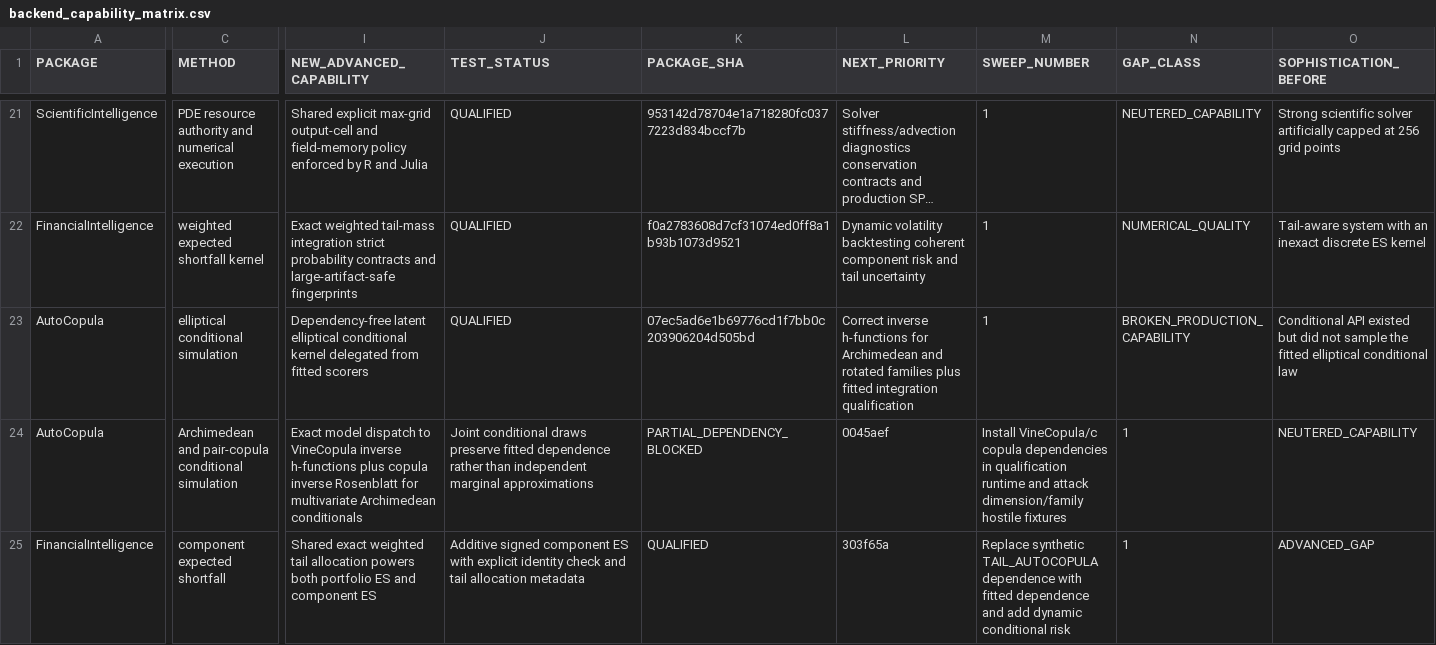
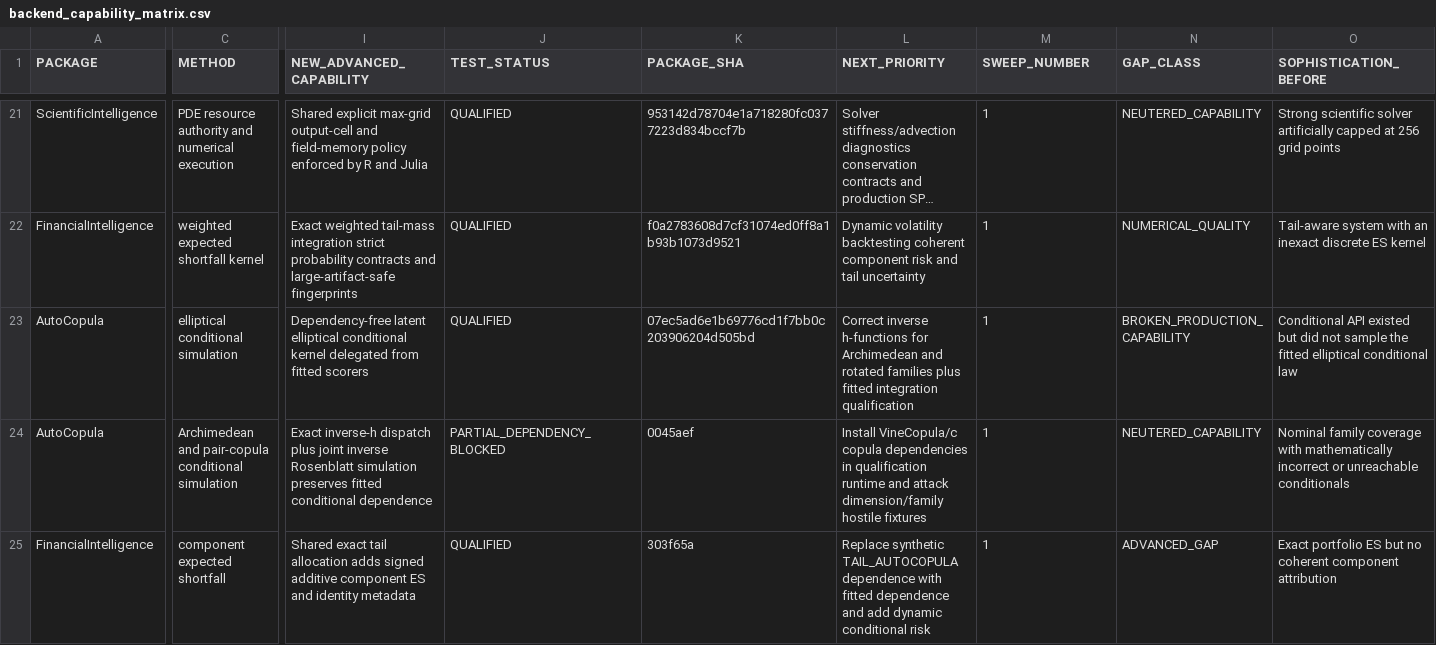
Before and after one commit to AdrianAntico/Benchmarks, a CSV file: BackendSophistication/backend_capability_matrix.csv, drawn as a sheet; only a part is shown, gaps mark what is left out; long unchanged cells end in …; the diff covers the shown part only; the diff names each change by its address in the sheet, - before the commit and + after, or states it on an @@ line.

Commit message:
Repair capability matrix row schema

```diff
--- a/BackendSophistication/backend_capability_matrix.csv
+++ b/BackendSophistication/backend_capability_matrix.csv
-I24 (NEW_ADVANCED_CAPABILITY): Exact model dispatch to VineCopula inverse h-functions plus copula inverse Rosenblatt for multivariate Archimedean conditionals
+I24 (NEW_ADVANCED_CAPABILITY): Exact inverse-h dispatch plus joint inverse Rosenblatt simulation preserves fitted conditional dependence
-J24 (TEST_STATUS): Joint conditional draws preserve fitted dependence rather than independent marginal approximations
+J24 (TEST_STATUS): PARTIAL_DEPENDENCY_BLOCKED
-K24 (PACKAGE_SHA): PARTIAL_DEPENDENCY_BLOCKED
+K24 (PACKAGE_SHA): 0045aef
-L24 (NEXT_PRIORITY): 0045aef
+L24 (NEXT_PRIORITY): Install VineCopula/c copula dependencies in qualification runtime and attack dimension/family hostile fixtures
-M24 (SWEEP_NUMBER): Install VineCopula/c copula dependencies in qualification runtime and attack dimension/family hostile fixtures
+M24 (SWEEP_NUMBER): 1
-N24 (GAP_CLASS): 1
+N24 (GAP_CLASS): NEUTERED_CAPABILITY
-O24 (SOPHISTICATION_BEFORE): NEUTERED_CAPABILITY
+O24 (SOPHISTICATION_BEFORE): Nominal family coverage with mathematically incorrect or unreachable conditionals
-I25 (NEW_ADVANCED_CAPABILITY): Shared exact weighted tail allocation powers both portfolio ES and component ES
+I25 (NEW_ADVANCED_CAPABILITY): Shared exact tail allocation adds signed additive component ES and identity metadata
-J25 (TEST_STATUS): Additive signed component ES with explicit identity check and tail allocation metadata
+J25 (TEST_STATUS): QUALIFIED
-K25 (PACKAGE_SHA): QUALIFIED
+K25 (PACKAGE_SHA): 303f65a
-L25 (NEXT_PRIORITY): 303f65a
+L25 (NEXT_PRIORITY): Replace synthetic TAIL_AUTOCOPULA dependence with fitted dependence and add dynamic conditional risk
-M25 (SWEEP_NUMBER): Replace synthetic TAIL_AUTOCOPULA dependence with fitted dependence and add dynamic conditional risk
+M25 (SWEEP_NUMBER): 1
-N25 (GAP_CLASS): 1
+N25 (GAP_CLASS): ADVANCED_GAP
-O25 (SOPHISTICATION_BEFORE): ADVANCED_GAP
+O25 (SOPHISTICATION_BEFORE): Exact portfolio ES but no coherent component attribution
```
Also changed, not shown: 38 edited cells elsewhere in this file.
